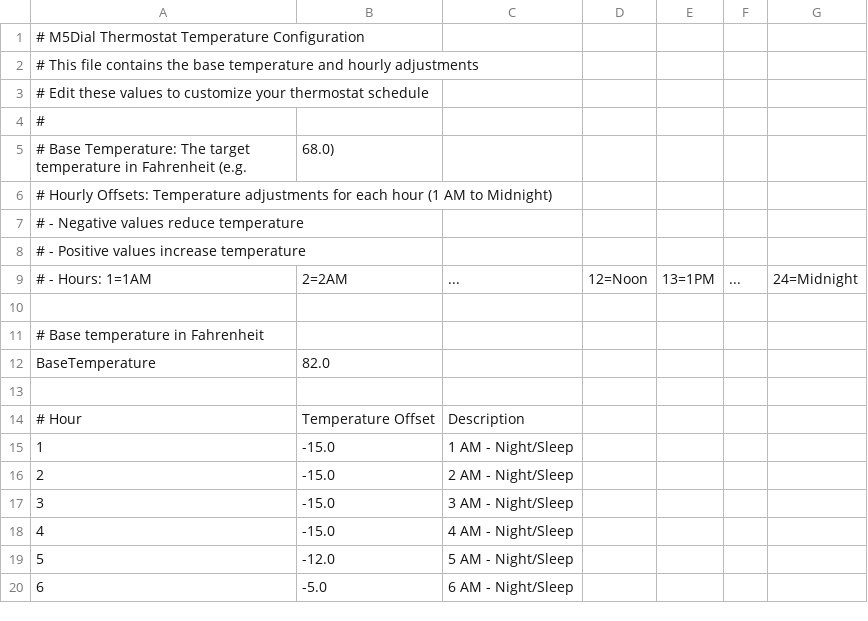
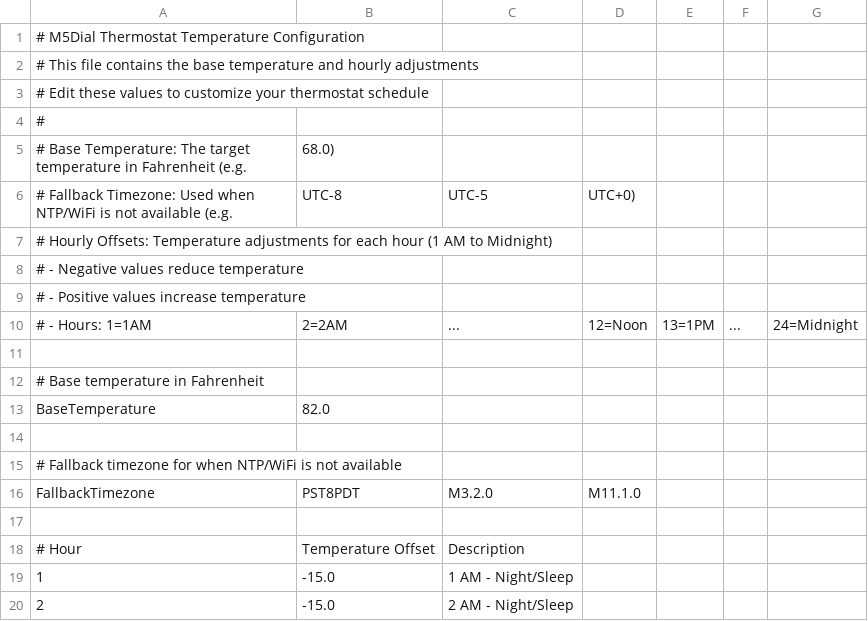
Before and after one commit to VashJuan/M5DialThermo, a CSV file: data/temps.csv, drawn as a sheet; only a part is shown; the shorter side is filled out with more unchanged rows; the diff names each change by its address in the sheet, - before the commit and + after, or states it on an @@ line.

```diff
--- a/data/temps.csv
+++ b/data/temps.csv
+row 6: # Fallback Timezone: Used when NTP/WiFi is not available (e.g. | UTC-8 | UTC-5 | UTC+0)
+row 14: (empty)
+row 15: # Fallback timezone for when NTP/WiFi is not available
+row 16: FallbackTimezone | PST8PDT | M3.2.0 | M11.1.0
```
Also changed, not shown: 6 other files.
